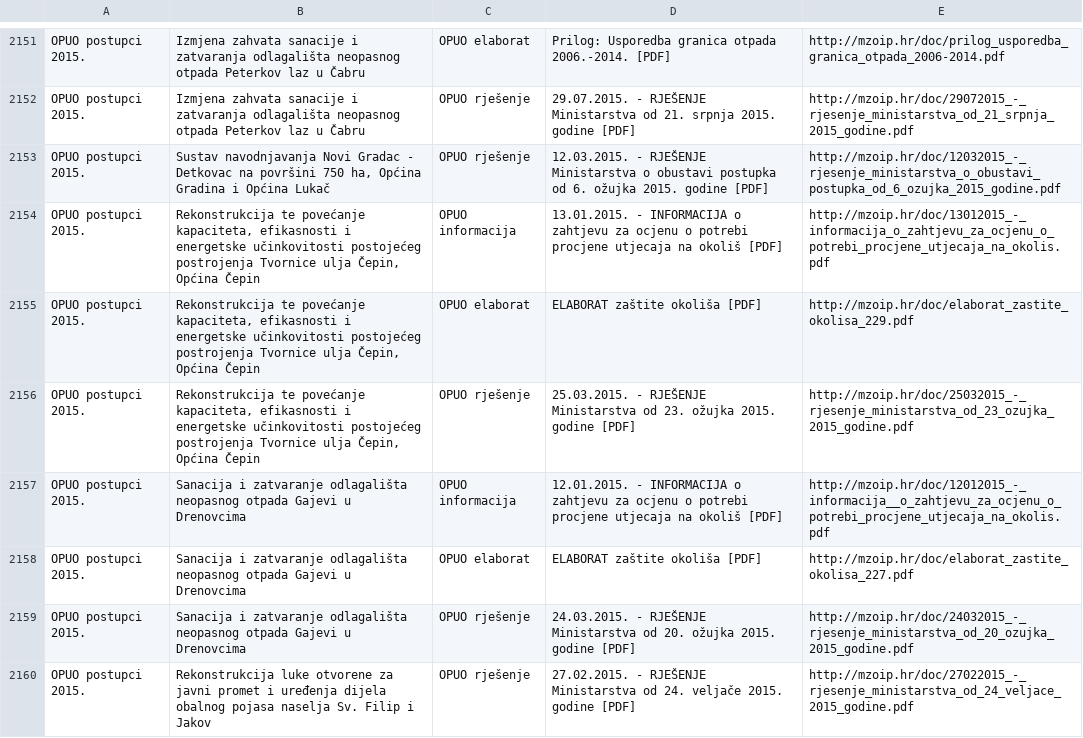
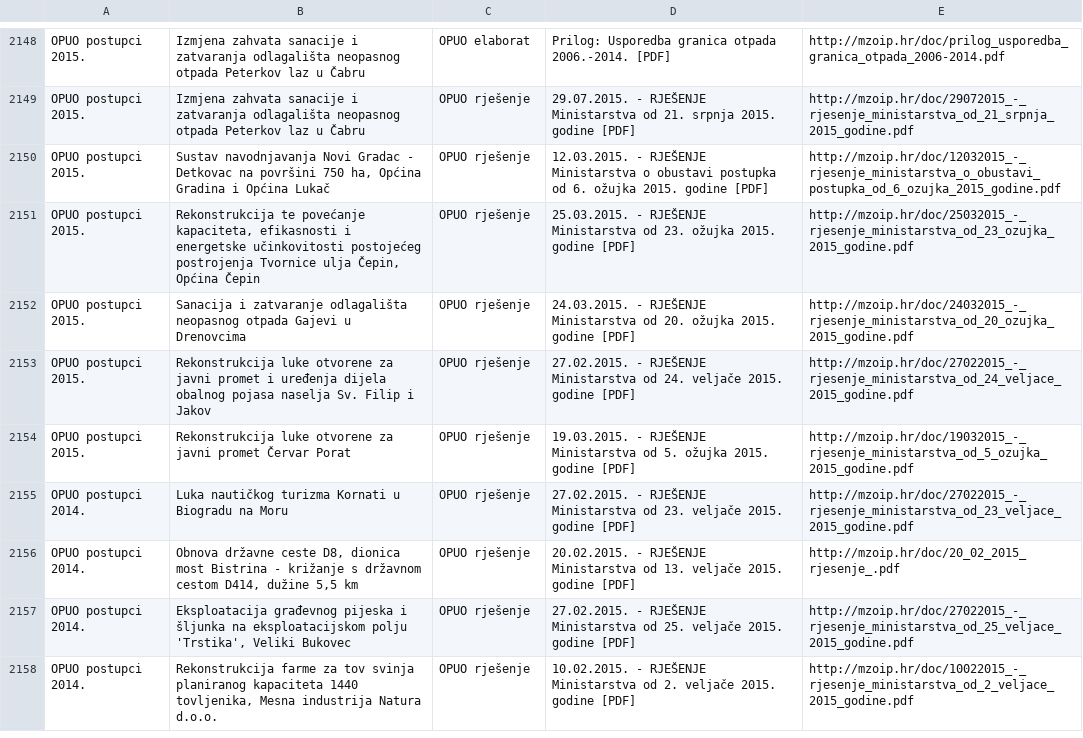
Before and after one commit to udruga-biom/puo-arhiva, a TSV file: opuo.tsv, drawn as a sheet; only a part is shown, gaps mark what is left out; the shorter side is filled out with more unchanged rows; the diff covers the shown part only.

Commit message:
redovni update

```diff
--- a/opuo.tsv
+++ b/opuo.tsv
@@ -2153,7 +2150,3 @@ OPUO postupci 2015.	Izmjena zahvata sanacije i zatvaranja odlagališta neopasnog
 OPUO postupci 2015.	Sustav navodnjavanja Novi Gradac - Detkovac na površini 750 ha, Općina Gradina i Općina Lukač	OPUO rješenje	12.03.2015. - RJEŠENJE Ministarstva o obustavi postupka od 6. ožujka 2015. godine [PDF]	http://mzoip.hr/doc/12032015_-_rjesenje_ministarstva_o_obustavi_postupka_od_6_ozujka_2015_godine.pdf
-OPUO postupci 2015.	Rekonstrukcija te povećanje kapaciteta, efikasnosti i energetske učinkovitosti postojećeg postrojenja Tvornice ulja Čepin, Općina Čepin	OPUO informacija	13.01.2015. - INFORMACIJA o zahtjevu za ocjenu o potrebi procjene utjecaja na okoliš [PDF]	http://mzoip.hr/doc/13012015_-_informacija_o_zahtjevu_za_ocjenu_o_potrebi_procjene_utjecaja_na_okolis.pdf
-OPUO postupci 2015.	Rekonstrukcija te povećanje kapaciteta, efikasnosti i energetske učinkovitosti postojećeg postrojenja Tvornice ulja Čepin, Općina Čepin	OPUO elaborat	ELABORAT zaštite okoliša [PDF]	http://mzoip.hr/doc/elaborat_zastite_okolisa_229.pdf
 OPUO postupci 2015.	Rekonstrukcija te povećanje kapaciteta, efikasnosti i energetske učinkovitosti postojećeg postrojenja Tvornice ulja Čepin, Općina Čepin	OPUO rješenje	25.03.2015. - RJEŠENJE Ministarstva od 23. ožujka 2015. godine [PDF]	http://mzoip.hr/doc/25032015_-_rjesenje_ministarstva_od_23_ozujka_2015_godine.pdf
-OPUO postupci 2015.	Sanacija i zatvaranje odlagališta neopasnog otpada Gajevi u Drenovcima	OPUO informacija	12.01.2015. - INFORMACIJA  o zahtjevu za ocjenu o potrebi procjene utjecaja na okoliš [PDF]	http://mzoip.hr/doc/12012015_-_informacija__o_zahtjevu_za_ocjenu_o_potrebi_procjene_utjecaja_na_okolis.pdf
-OPUO postupci 2015.	Sanacija i zatvaranje odlagališta neopasnog otpada Gajevi u Drenovcima	OPUO elaborat	ELABORAT zaštite okoliša [PDF]	http://mzoip.hr/doc/elaborat_zastite_okolisa_227.pdf
 OPUO postupci 2015.	Sanacija i zatvaranje odlagališta neopasnog otpada Gajevi u Drenovcima	OPUO rješenje	24.03.2015. - RJEŠENJE Ministarstva od 20. ožujka 2015. godine [PDF]	http://mzoip.hr/doc/24032015_-_rjesenje_ministarstva_od_20_ozujka_2015_godine.pdf
```
Also changed, not shown: 7 added rows and 15 removed rows elsewhere in this file.
